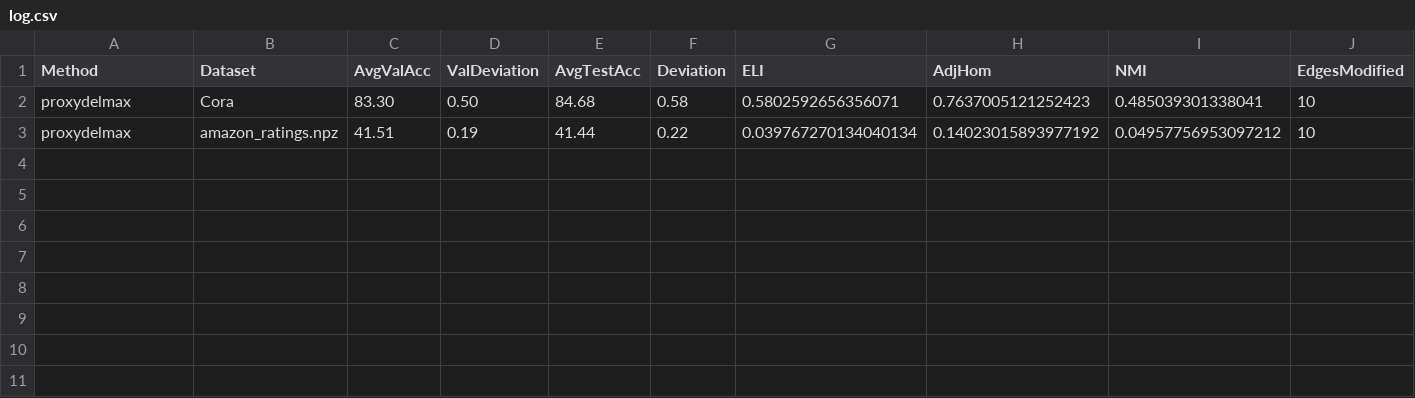
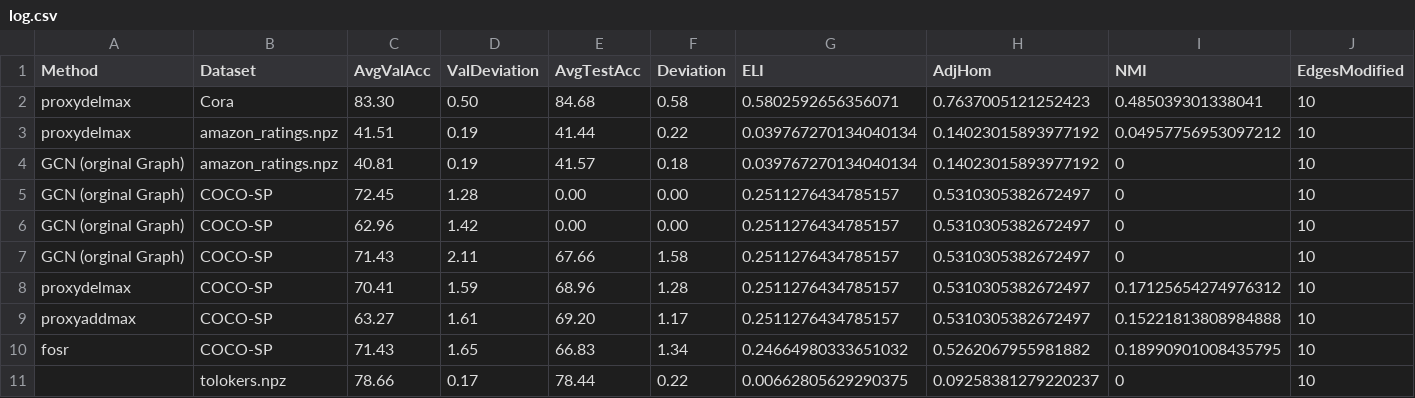
Before and after one commit to zakil-02/SpectralPruningBraess, a CSV file: log.csv, drawn as a sheet; only a part is shown; rows hold the shown columns only; the diff names each change by its address in the sheet, - before the commit and + after, or states it on an @@ line.

Commit message:
Adding experiments on other datasets

```diff
--- a/log.csv
+++ b/log.csv
+row 4: GCN (orginal Graph) | amazon_ratings.npz | 40.81 | 0.19 | 41.57 | 0.18 | 0.039767270134040134 | 0.14023015893977192 | 0 | 10
+row 5: GCN (orginal Graph) | COCO-SP | 72.45 | 1.28 | 0.00 | 0.00 | 0.2511276434785157 | 0.5310305382672497 | 0 | 10
+row 6: GCN (orginal Graph) | COCO-SP | 62.96 | 1.42 | 0.00 | 0.00 | 0.2511276434785157 | 0.5310305382672497 | 0 | 10
+row 7: GCN (orginal Graph) | COCO-SP | 71.43 | 2.11 | 67.66 | 1.58 | 0.2511276434785157 | 0.5310305382672497 | 0 | 10
+row 8: proxydelmax | COCO-SP | 70.41 | 1.59 | 68.96 | 1.28 | 0.2511276434785157 | 0.5310305382672497 | 0.17125654274976312 | 10
+row 9: proxyaddmax | COCO-SP | 63.27 | 1.61 | 69.20 | 1.17 | 0.2511276434785157 | 0.5310305382672497 | 0.15221813808984888 | 10
+row 10: fosr | COCO-SP | 71.43 | 1.65 | 66.83 | 1.34 | 0.24664980333651032 | 0.5262067955981882 | 0.18990901008435795 | 10
+row 11:  | tolokers.npz | 78.66 | 0.17 | 78.44 | 0.22 | 0.00662805629290375 | 0.09258381279220237 | 0 | 10
```
Also changed, not shown: 8 other files.
